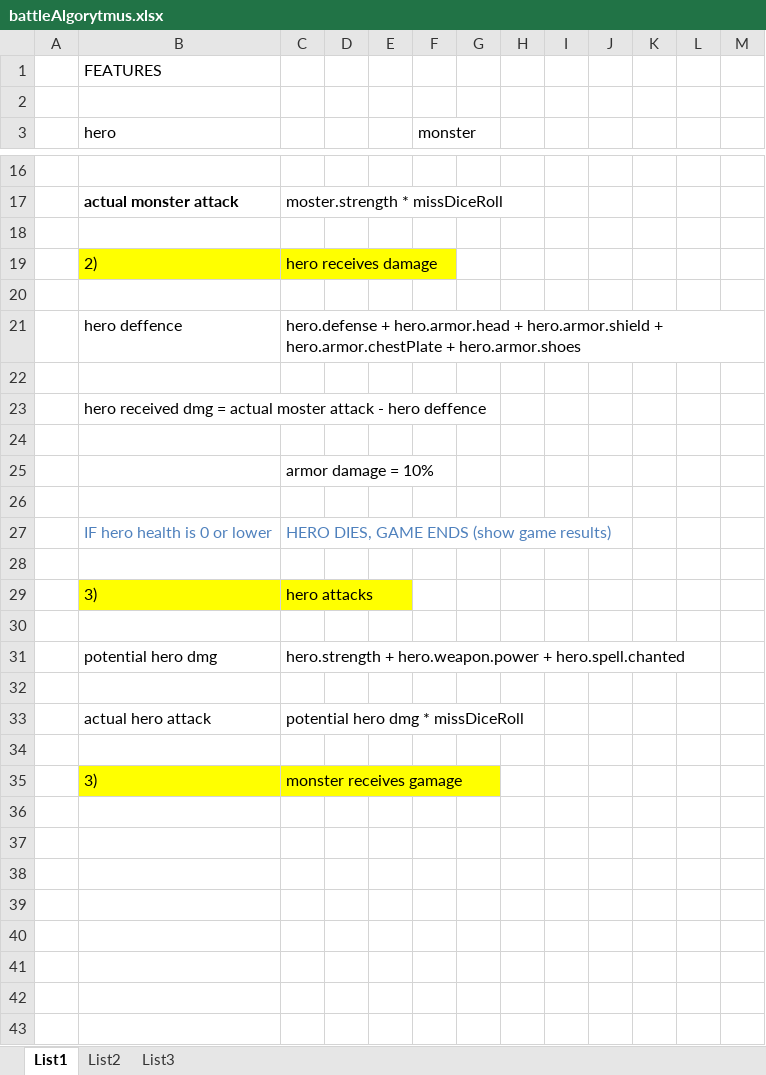
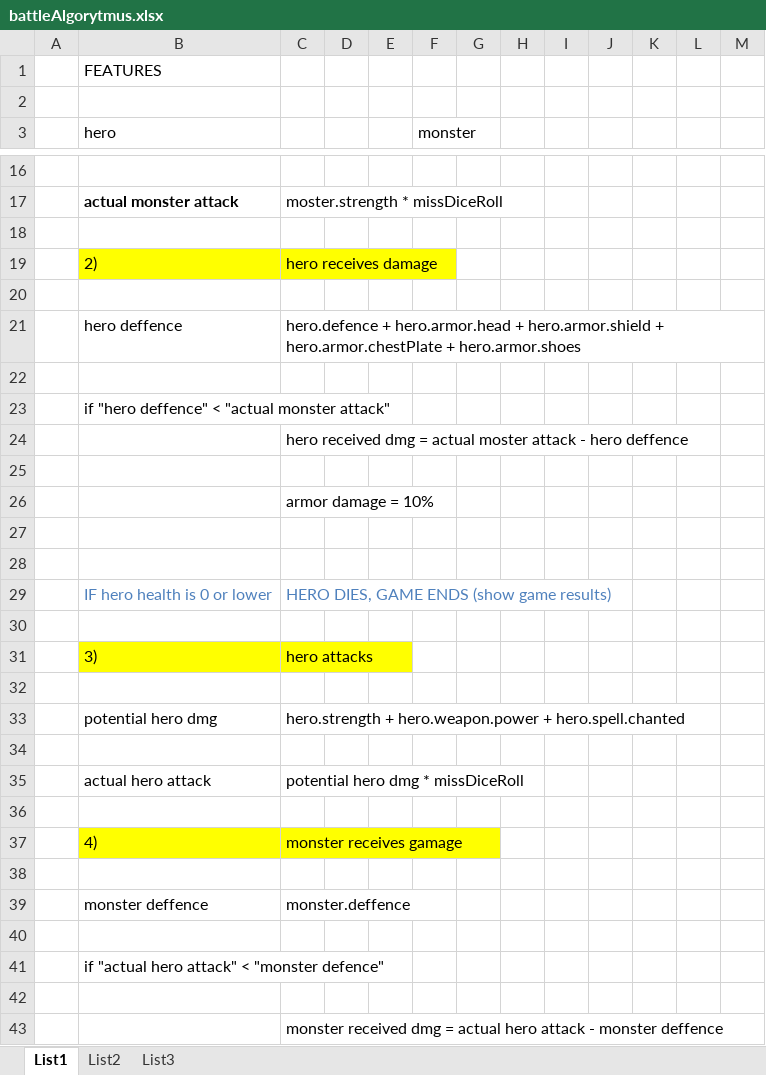
Before and after one commit to SimonB87/DigitalDungen, an Excel workbook: manage/battleAlgorytmus.xlsx, sheet List1, drawn as a sheet; only a part is shown, gaps mark what is left out; values as stored, in another font and other column widths than the file's, no borders; addresses are those after the commit; the diff covers the shown part only; the diff names each change by its address in the sheet, - before the commit and + after, or states it on an @@ line.

Commit message:
corrected hero attack path

```diff
--- a/manage/battleAlgorytmus.xlsx (sheet List1)
+++ b/manage/battleAlgorytmus.xlsx (sheet List1)
-C21: hero.defense + hero.armor.head…
+C21: hero.defence + hero.armor.head…
-B23 (hero): hero received dmg = actual moster attack - hero deffence
+B23 (hero): if "hero deffence" < "actual monster attack"
+row 24:  |  | hero received dmg = actual moster attack - hero deffence
+row 27: (empty)
+row 37:  | 4) | monster receives gamage
-row 38:  | 3) | monster receives gamage
+row 38: (empty)
-B38:C38 fill: #FFFF00
+B38:C38 fill: none
+row 39:  | monster deffence | monster.deffence
+row 40: (empty)
+row 41:  | if "actual hero attack" < "monster defence"
+row 42: (empty)
+row 43:  |  | monster received dmg = actual hero attack - monster deffence
```
Also changed, not shown: 3 edited cells elsewhere in this sheet.
